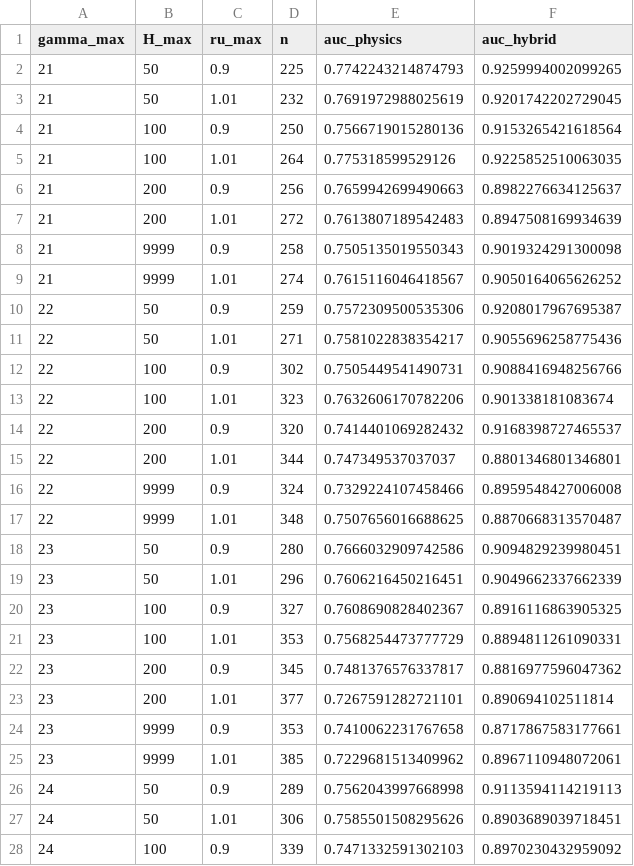
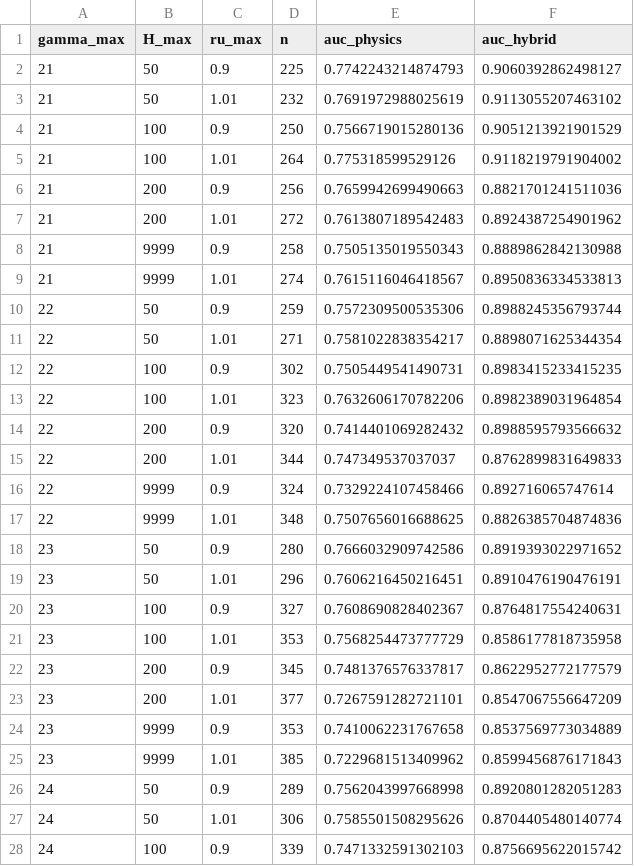
Before and after one commit to rahmatbkl/MonteCarloSimulationRisk, a CSV file: results/audit/domain_sensitivity.csv, drawn as a sheet; only a part is shown; the diff covers the shown part only.

```diff
--- a/results/audit/domain_sensitivity.csv
+++ b/results/audit/domain_sensitivity.csv
@@ -1,28 +1,28 @@
 gamma_max,H_max,ru_max,n,auc_physics,auc_hybrid
-21,50,0.9,225,0.7742243214874793,0.9259994002099265
-21,50,1.01,232,0.7691972988025619,0.9201742202729045
-21,100,0.9,250,0.7566719015280136,0.9153265421618564
-21,100,1.01,264,0.775318599529126,0.9225852510063035
-21,200,0.9,256,0.7659942699490663,0.8982276634125637
-21,200,1.01,272,0.7613807189542483,0.8947508169934639
-21,9999,0.9,258,0.7505135019550343,0.9019324291300098
-21,9999,1.01,274,0.7615116046418567,0.9050164065626252
-22,50,0.9,259,0.7572309500535306,0.9208017967695387
-22,50,1.01,271,0.7581022838354217,0.9055696258775436
-22,100,0.9,302,0.7505449541490731,0.9088416948256766
-22,100,1.01,323,0.7632606170782206,0.901338181083674
-22,200,0.9,320,0.7414401069282432,0.9168398727465537
-22,200,1.01,344,0.747349537037037,0.8801346801346801
-22,9999,0.9,324,0.7329224107458466,0.8959548427006008
-22,9999,1.01,348,0.7507656016688625,0.8870668313570487
-23,50,0.9,280,0.7666032909742586,0.9094829239980451
-23,50,1.01,296,0.7606216450216451,0.9049662337662339
-23,100,0.9,327,0.7608690828402367,0.8916116863905325
-23,100,1.01,353,0.7568254473777729,0.8894811261090331
-23,200,0.9,345,0.7481376576337817,0.8816977596047362
-23,200,1.01,377,0.7267591282721101,0.890694102511814
-23,9999,0.9,353,0.7410062231767658,0.8717867583177661
-23,9999,1.01,385,0.7229681513409962,0.8967110948072061
-24,50,0.9,289,0.7562043997668998,0.9113594114219113
-24,50,1.01,306,0.7585501508295626,0.8903689039718451
-24,100,0.9,339,0.7471332591302103,0.8970230432959092
+21,50,0.9,225,0.7742243214874793,0.9060392862498127
+21,50,1.01,232,0.7691972988025619,0.9113055207463102
+21,100,0.9,250,0.7566719015280136,0.9051213921901529
+21,100,1.01,264,0.775318599529126,0.9118219791904002
+21,200,0.9,256,0.7659942699490663,0.8821701241511036
+21,200,1.01,272,0.7613807189542483,0.8924387254901962
+21,9999,0.9,258,0.7505135019550343,0.8889862842130988
+21,9999,1.01,274,0.7615116046418567,0.8950836334533813
+22,50,0.9,259,0.7572309500535306,0.8988245356793744
+22,50,1.01,271,0.7581022838354217,0.8898071625344354
+22,100,0.9,302,0.7505449541490731,0.8983415233415235
+22,100,1.01,323,0.7632606170782206,0.8982389031964854
+22,200,0.9,320,0.7414401069282432,0.8988595793566632
+22,200,1.01,344,0.747349537037037,0.8762899831649833
+22,9999,0.9,324,0.7329224107458466,0.892716065747614
+22,9999,1.01,348,0.7507656016688625,0.8826385704874836
+23,50,0.9,280,0.7666032909742586,0.8919393022971652
+23,50,1.01,296,0.7606216450216451,0.8910476190476191
+23,100,0.9,327,0.7608690828402367,0.8764817554240631
+23,100,1.01,353,0.7568254473777729,0.8586177818735958
+23,200,0.9,345,0.7481376576337817,0.8622952772177579
+23,200,1.01,377,0.7267591282721101,0.8547067556647209
+23,9999,0.9,353,0.7410062231767658,0.8537569773034889
+23,9999,1.01,385,0.7229681513409962,0.8599456876171843
+24,50,0.9,289,0.7562043997668998,0.8920801282051283
+24,50,1.01,306,0.7585501508295626,0.8704405480140774
+24,100,0.9,339,0.7471332591302103,0.8756695622015742
```
Also changed, not shown: 21 edited cells elsewhere in this file, results/audit/grouping_sensitivity.csv, results/audit/hybrid_with_pf_mc.csv, 15 other files.
